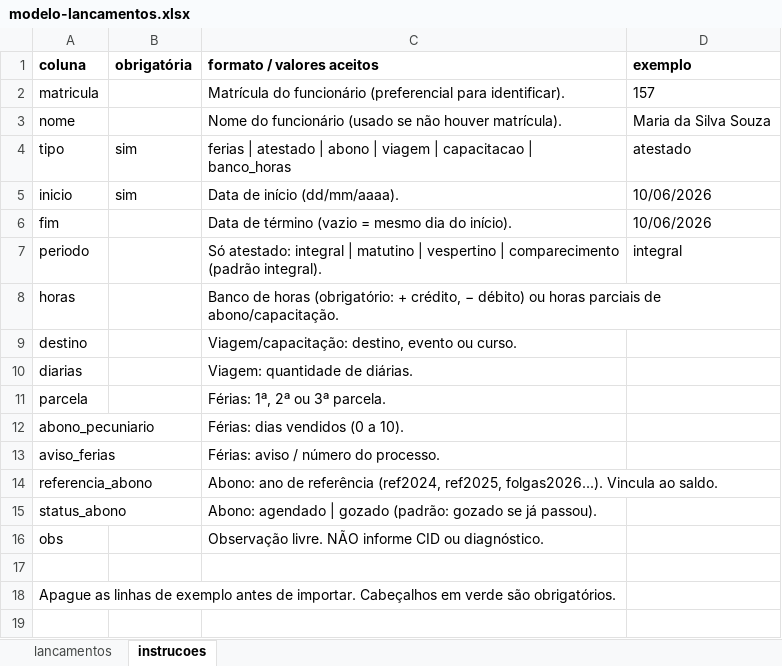
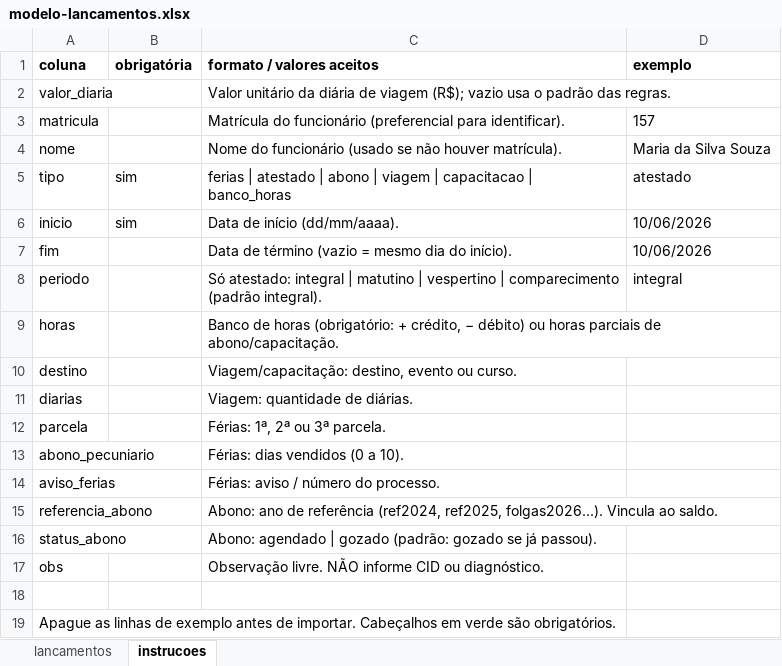
Before and after one commit to Denny-archer/quadro-pessoal, an Excel workbook: docs/importacao/modelos/modelo-lancamentos.xlsx, sheet instrucoes, drawn as a sheet; values as stored, in another font and other column widths than the file's, no borders; the diff names each change by its address in the sheet, - before the commit and + after, or states it on an @@ line.

```diff
--- a/docs/importacao/modelos/modelo-lancamentos.xlsx (sheet instrucoes)
+++ b/docs/importacao/modelos/modelo-lancamentos.xlsx (sheet instrucoes)
+row 2: valor_diaria |  | Valor unitário da diária de viagem (R$); vazio usa o padrão das regras.
```
Also changed, not shown: sheet lancamentos, docs/importacao/modelos/modelo-funcionarios.xlsx, 42 other files.
